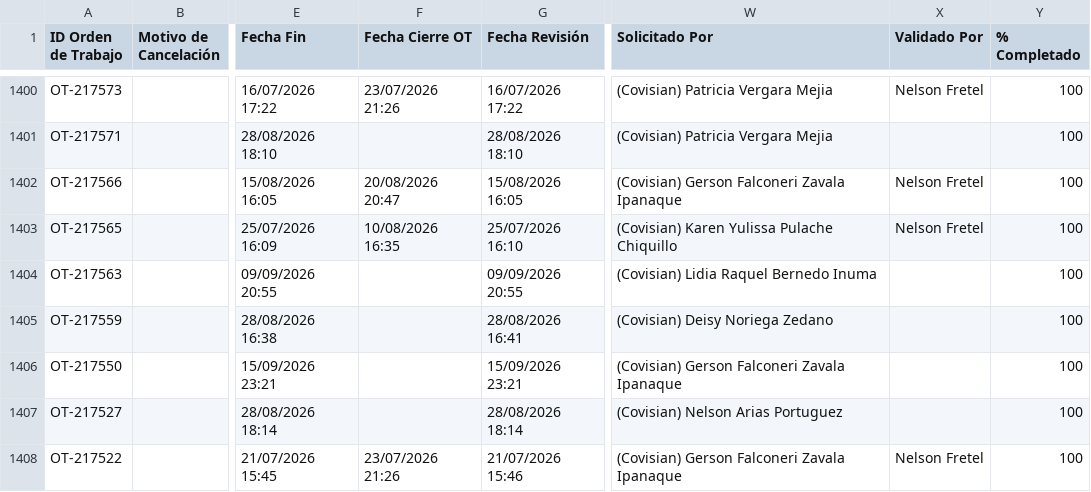
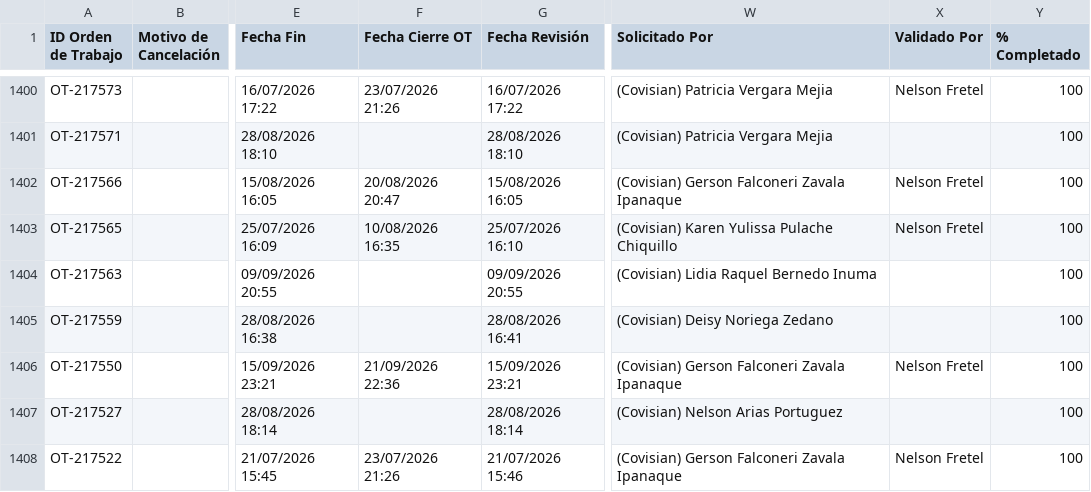
Before and after one commit to Andres-St1/fracttal-ots, a CSV file: OTs_Fracttal.csv, drawn as a sheet; only a part is shown, gaps mark what is left out; the diff names each change by its address in the sheet, - before the commit and + after, or states it on an @@ line.

```diff
--- a/OTs_Fracttal.csv
+++ b/OTs_Fracttal.csv
-F1406 (Fecha Cierre OT): (empty)
+F1406 (Fecha Cierre OT): 21/09/2026 22:36
-X1406 (Validado Por): (empty)
+X1406 (Validado Por): Nelson Fretel
```
